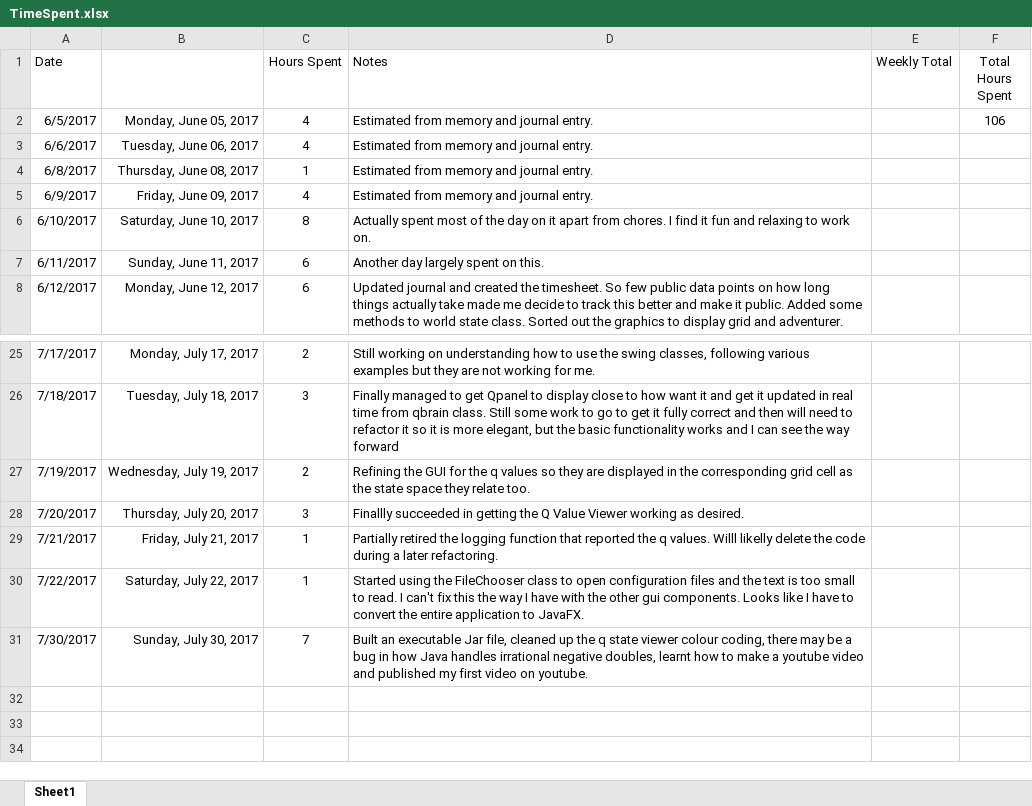
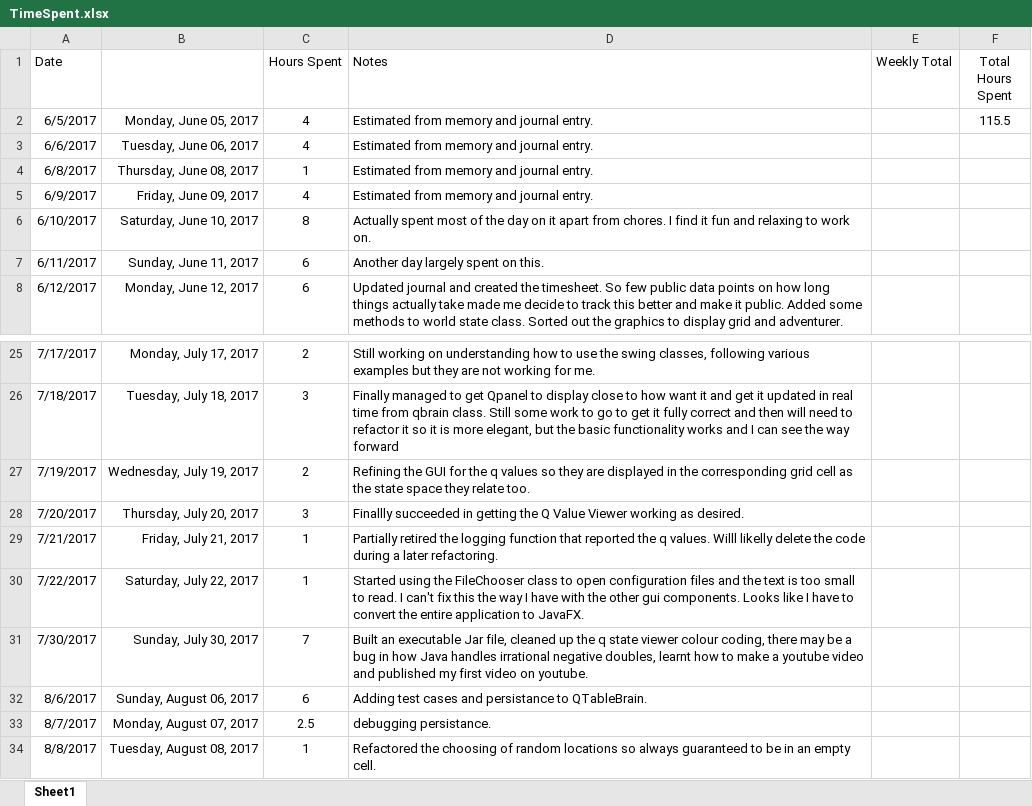
Before and after one commit to rburgmann/WumpusWorld, an Excel workbook: Spreadsheets/TimeSpent.xlsx, sheet Sheet1, drawn as a sheet; only a part is shown, gaps mark what is left out; values as stored, in another font and other column widths than the file's, no borders; the diff names each change by its address in the sheet, - before the commit and + after, or states it on an @@ line.

Commit message:
Implement junit testing. Immplement persistance of the brain state.

```diff
--- a/Spreadsheets/TimeSpent.xlsx (sheet Sheet1)
+++ b/Spreadsheets/TimeSpent.xlsx (sheet Sheet1)
-F2 (Total Hours Spent): 106
+F2 (Total Hours Spent): 115.5
+row 32: 8/6/2017 | Sunday, August 06, 2017 | 6 | Adding test cases and persistance to QTableBrain.
+row 33: 8/7/2017 | Monday, August 07, 2017 | 2.5 | debugging persistance.
+row 34: 8/8/2017 | Tuesday, August 08, 2017 | 1 | Refactored the choosing of random locations so always guaranteed to be in an empty cell.
```
Also changed, not shown: 21 other files.
